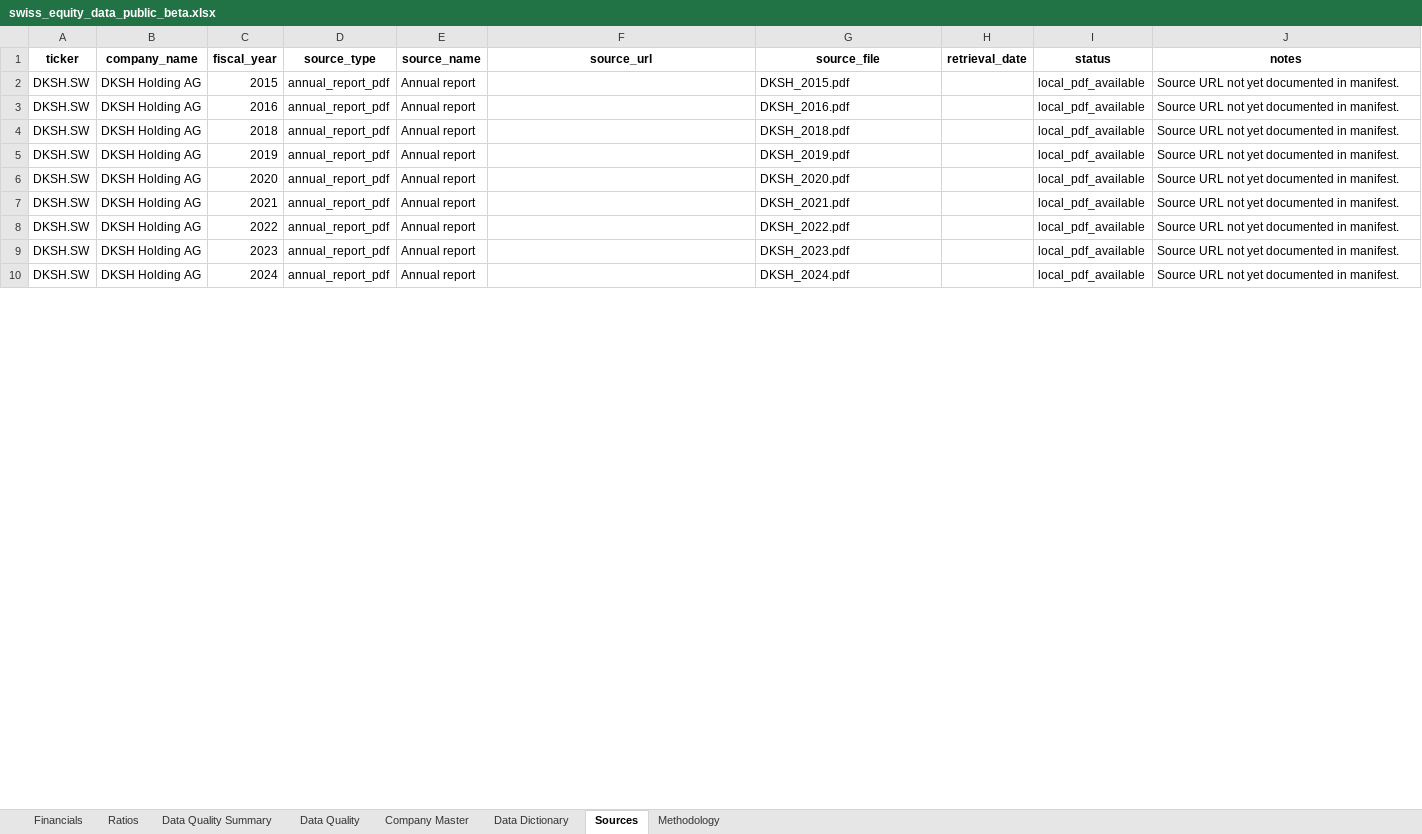
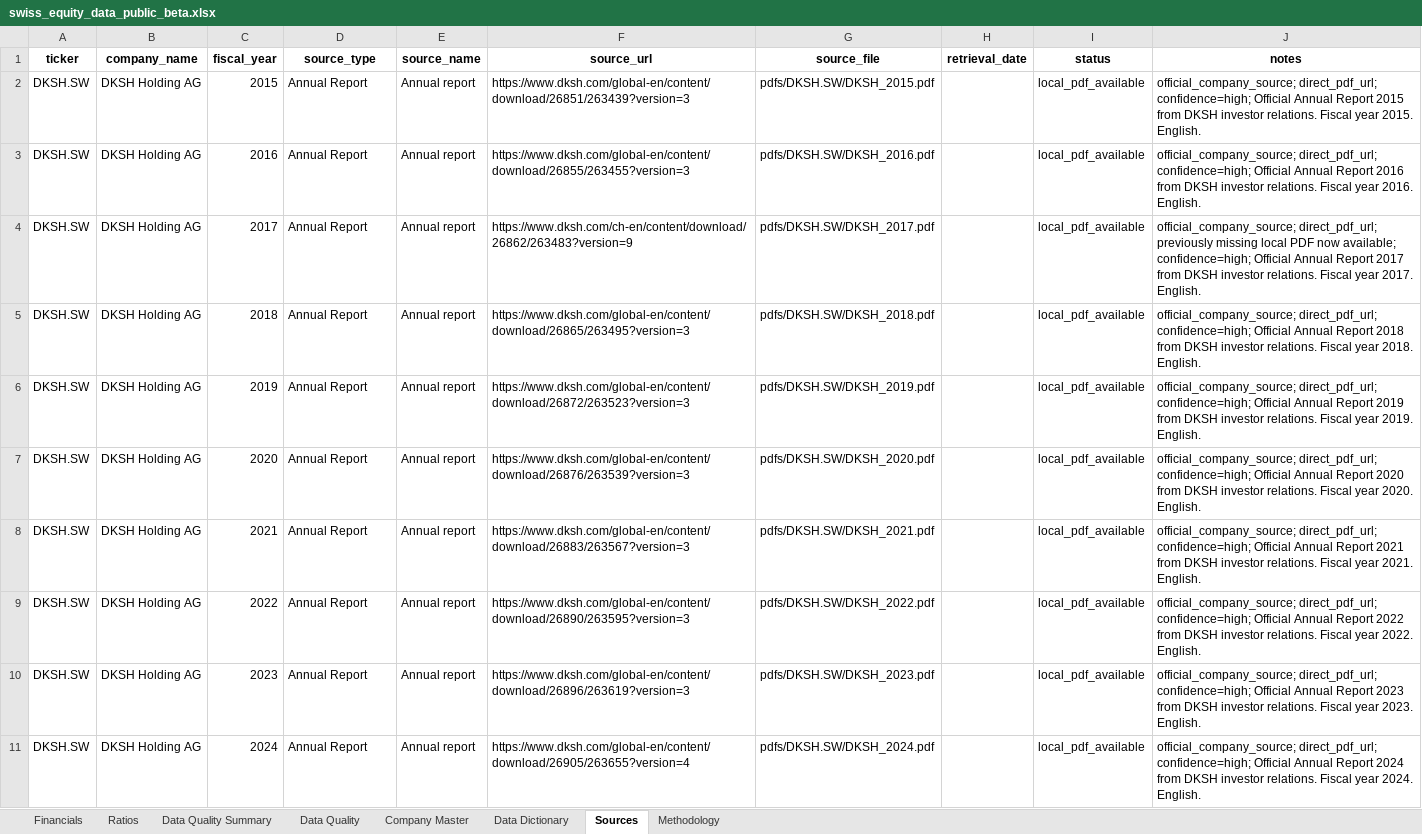
Before and after one commit to EMen11/swiss-equity-data-beta_v2, an Excel workbook: exports/swiss_equity_data_public_beta.xlsx, sheet Sources, drawn as a sheet; only a part is shown; values as stored, in another font and other column widths than the file's, no borders; addresses are those after the commit; the diff covers the shown part only; the diff names each change by its address in the sheet, - before the commit and + after, or states it on an @@ line.

Commit message:
Update beta dataset with DKSH 2017 and source coverage

```diff
--- a/exports/swiss_equity_data_public_beta.xlsx (sheet Sources)
+++ b/exports/swiss_equity_data_public_beta.xlsx (sheet Sources)
-D2:D3 (source_type): annual_report_pdf
+D2:D3 (source_type): Annual Report
-F2 (source_url): (empty)
+F2 (source_url): https://www.dksh.com/global-en/content/download/26851/263439?version=3
-G2 (source_file): DKSH_2015.pdf
+G2 (source_file): pdfs/DKSH.SW/DKSH_2015.pdf
-J2 (notes): Source URL not yet documented in manifest.
+J2 (notes): official_company_source; direct_pdf_url; confidence=high; Official Annual Report 2015 from DKSH investor relations. Fiscal year 2015. English.
-F3 (source_url): (empty)
+F3 (source_url): https://www.dksh.com/global-en/content/download/26855/263455?version=3
-G3 (source_file): DKSH_2016.pdf
+G3 (source_file): pdfs/DKSH.SW/DKSH_2016.pdf
-J3 (notes): Source URL not yet documented in manifest.
+J3 (notes): official_company_source; direct_pdf_url; confidence=high; Official Annual Report 2016 from DKSH investor relations. Fiscal year 2016. English.
+row 4: DKSH.SW | DKSH Holding AG | 2017 | Annual Report | Annual report | https://www.dksh.com/ch-en/content/download/26862/263483?version=9 | pdfs/DKSH.SW/DKSH_2017.pdf |  | local_pdf_available | official_company_source; direct_pdf_url; previously missing local PDF now available; confidence=high; Official Annual Report 2017 from DKSH investor relations. Fiscal year 2017. English.
-D5:D11 (source_type): annual_report_pdf
+D5:D11 (source_type): Annual Report
-F5 (source_url): (empty)
+F5 (source_url): https://www.dksh.com/global-en/content/download/26865/263495?version=3
-G5 (source_file): DKSH_2018.pdf
+G5 (source_file): pdfs/DKSH.SW/DKSH_2018.pdf
-J5 (notes): Source URL not yet documented in manifest.
+J5 (notes): official_company_source; direct_pdf_url; confidence=high; Official Annual Report 2018 from DKSH investor relations. Fiscal year 2018. English.
-F6 (source_url): (empty)
+F6 (source_url): https://www.dksh.com/global-en/content/download/26872/263523?version=3
-G6 (source_file): DKSH_2019.pdf
+G6 (source_file): pdfs/DKSH.SW/DKSH_2019.pdf
-J6 (notes): Source URL not yet documented in manifest.
+J6 (notes): official_company_source; direct_pdf_url; confidence=high; Official Annual Report 2019 from DKSH investor relations. Fiscal year 2019. English.
-F7 (source_url): (empty)
+F7 (source_url): https://www.dksh.com/global-en/content/download/26876/263539?version=3
-G7 (source_file): DKSH_2020.pdf
+G7 (source_file): pdfs/DKSH.SW/DKSH_2020.pdf
-J7 (notes): Source URL not yet documented in manifest.
+J7 (notes): official_company_source; direct_pdf_url; confidence=high; Official Annual Report 2020 from DKSH investor relations. Fiscal year 2020. English.
-F8 (source_url): (empty)
+F8 (source_url): https://www.dksh.com/global-en/content/download/26883/263567?version=3
-G8 (source_file): DKSH_2021.pdf
+G8 (source_file): pdfs/DKSH.SW/DKSH_2021.pdf
-J8 (notes): Source URL not yet documented in manifest.
+J8 (notes): official_company_source; direct_pdf_url; confidence=high; Official Annual Report 2021 from DKSH investor relations. Fiscal year 2021. English.
-F9 (source_url): (empty)
+F9 (source_url): https://www.dksh.com/global-en/content/download/26890/263595?version=3
-G9 (source_file): DKSH_2022.pdf
+G9 (source_file): pdfs/DKSH.SW/DKSH_2022.pdf
-J9 (notes): Source URL not yet documented in manifest.
+J9 (notes): official_company_source; direct_pdf_url; confidence=high; Official Annual Report 2022 from DKSH investor relations. Fiscal year 2022. English.
-F10 (source_url): (empty)
+F10 (source_url): https://www.dksh.com/global-en/content/download/26896/263619?version=3
-G10 (source_file): DKSH_2023.pdf
+G10 (source_file): pdfs/DKSH.SW/DKSH_2023.pdf
-J10 (notes): Source URL not yet documented in manifest.
+J10 (notes): official_company_source; direct_pdf_url; confidence=high; Official Annual Report 2023 from DKSH investor relations. Fiscal year 2023. English.
-F11 (source_url): (empty)
+F11 (source_url): https://www.dksh.com/global-en/content/download/26905/263655?version=4
-G11 (source_file): DKSH_2024.pdf
+G11 (source_file): pdfs/DKSH.SW/DKSH_2024.pdf
-J11 (notes): Source URL not yet documented in manifest.
+J11 (notes): official_company_source; direct_pdf_url; confidence=high; Official Annual Report 2024 from DKSH investor relations. Fiscal year 2024. English.
```
Also changed, not shown: 168 edited cells elsewhere in this sheet, sheet Financials, sheet Ratios, sheet Data Quality Summary, sheet Company Master, 5 other files.
